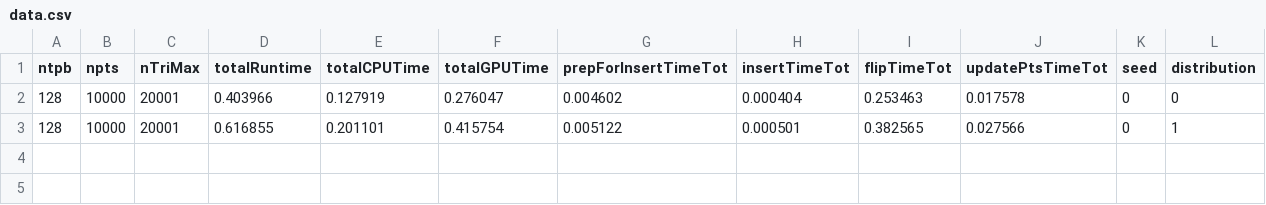
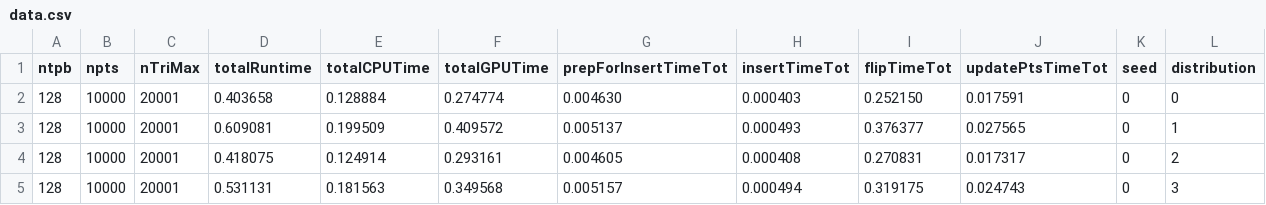
Before and after one commit to drozd324/GPU_Delaunay_Triangulation, a CSV file: main/plotting/timeDistrib/data.csv, drawn as a sheet.

```diff
--- a/main/plotting/timeDistrib/data.csv
+++ b/main/plotting/timeDistrib/data.csv
@@ -1,3 +1,5 @@
 ntpb,npts,nTriMax,totalRuntime,totalCPUTime,totalGPUTime,prepForInsertTimeTot,insertTimeTot,flipTimeTot,updatePtsTimeTot,seed,distribution
-128,10000,20001,0.403966,0.127919,0.276047,0.004602,0.000404,0.253463,0.017578,0,0
-128,10000,20001,0.616855,0.201101,0.415754,0.005122,0.000501,0.382565,0.027566,0,1
+128,10000,20001,0.403658,0.128884,0.274774,0.004630,0.000403,0.252150,0.017591,0,0
+128,10000,20001,0.609081,0.199509,0.409572,0.005137,0.000493,0.376377,0.027565,0,1
+128,10000,20001,0.418075,0.124914,0.293161,0.004605,0.000408,0.270831,0.017317,0,2
+128,10000,20001,0.531131,0.181563,0.349568,0.005157,0.000494,0.319175,0.024743,0,3
```
Also changed, not shown: 3 other files.
